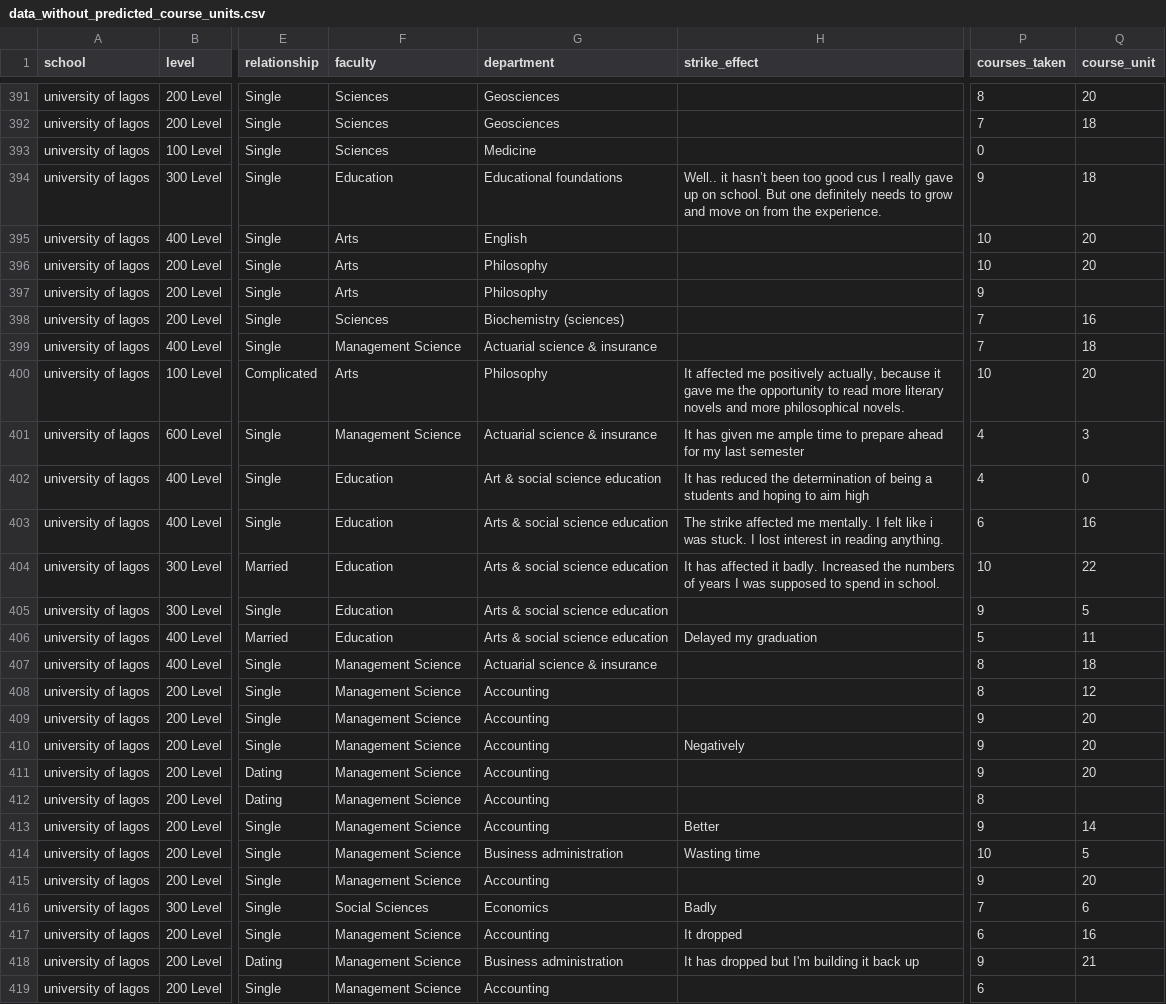
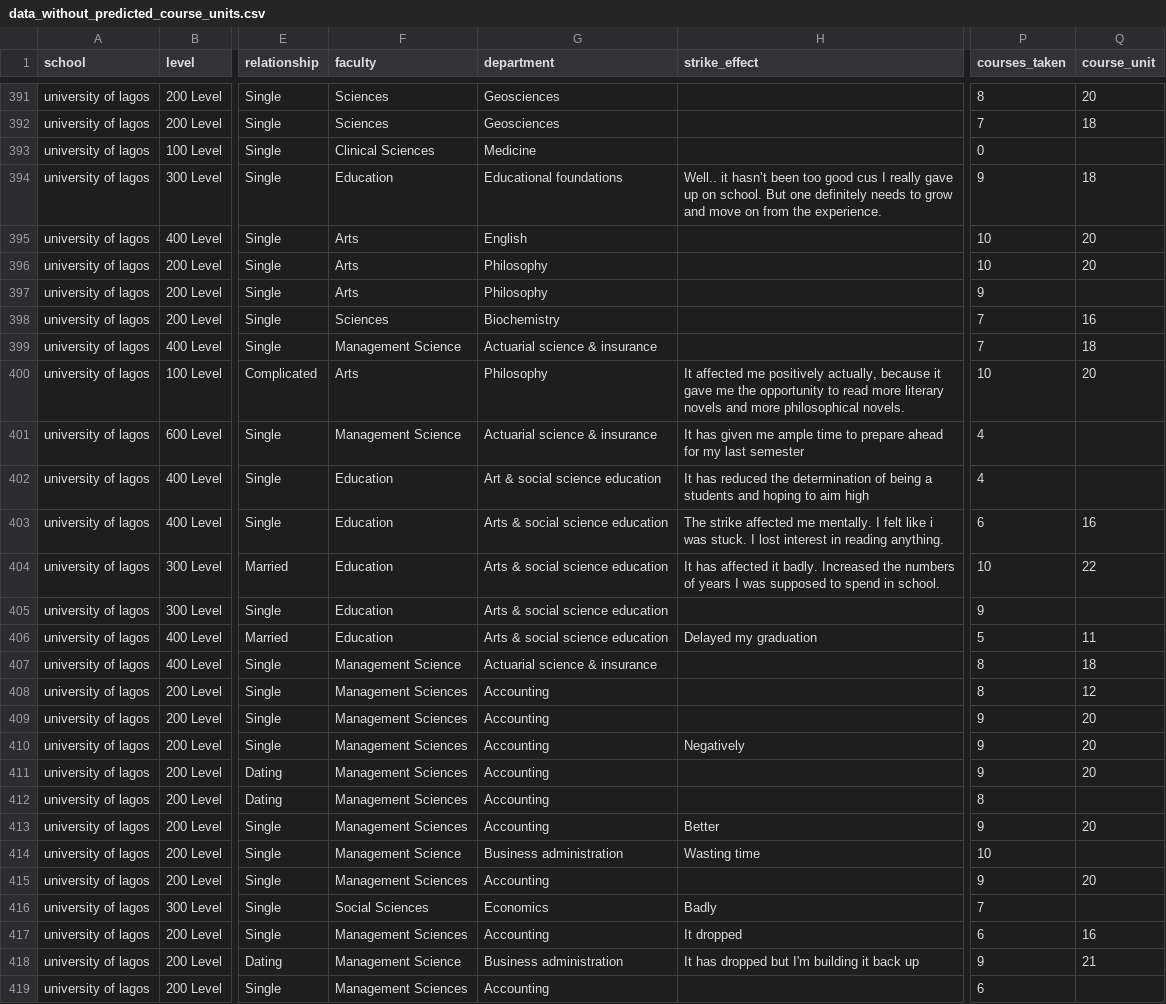
Before and after one commit to socratesjnr/asuu-strike-project, a CSV file: project-analysis/data/data_without_predicted_course_units.csv, drawn as a sheet; only a part is shown, gaps mark what is left out; the diff covers the shown part only; the diff names each change by its address in the sheet, - before the commit and + after, or states it on an @@ line.

Commit message:
Treat unreliable course units with IQR
Handled unreliable data by addressing cases where courses taken exceeded course units. Cleaned the data by removing rows with NA and 0 values in the 'course_unit' column. Grouped data by school, level, faculty, department, and courses taken to perform outlier analysis using the IQR method. Calculated and assigned medians back to the original dataset for reference.

```diff
--- a/project-analysis/data/data_without_predicted_course_units.csv
+++ b/project-analysis/data/data_without_predicted_course_units.csv
-F393 (faculty): Sciences
+F393 (faculty): Clinical Sciences
-G398 (department): Biochemistry (sciences)
+G398 (department): Biochemistry
-Q401 (course_unit): 3
+Q401 (course_unit): (empty)
-Q402 (course_unit): 0
+Q402 (course_unit): (empty)
-Q405 (course_unit): 5
+Q405 (course_unit): (empty)
-F408:F413 (faculty): Management Science
+F408:F413 (faculty): Management Sciences
-Q413 (course_unit): 14
+Q413 (course_unit): 20
-Q414 (course_unit): 5
+Q414 (course_unit): (empty)
-F415 (faculty): Management Science
+F415 (faculty): Management Sciences
-Q416 (course_unit): 6
+Q416 (course_unit): (empty)
-F417 (faculty): Management Science
+F417 (faculty): Management Sciences
-F419 (faculty): Management Science
+F419 (faculty): Management Sciences
```
Also changed, not shown: 93 edited cells elsewhere in this file, project-analysis/data/data_with_predicted_course_units.csv, project-analysis/data/incomplete_cgpa_only.csv, 2 other files.
